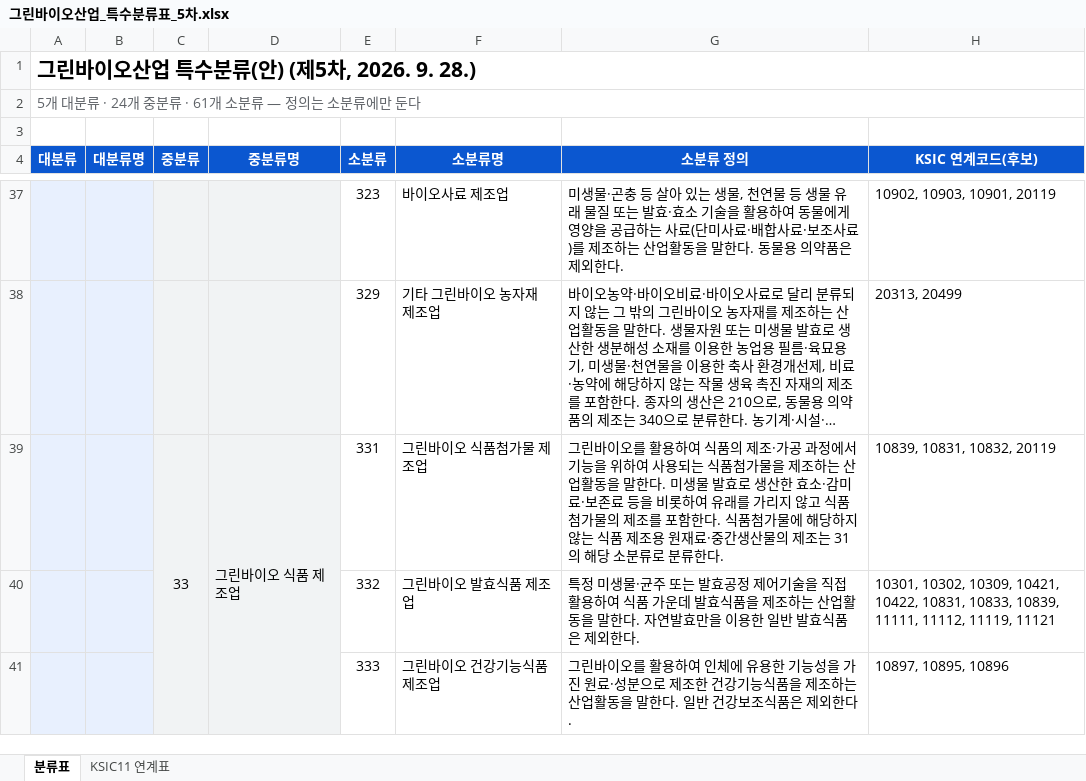
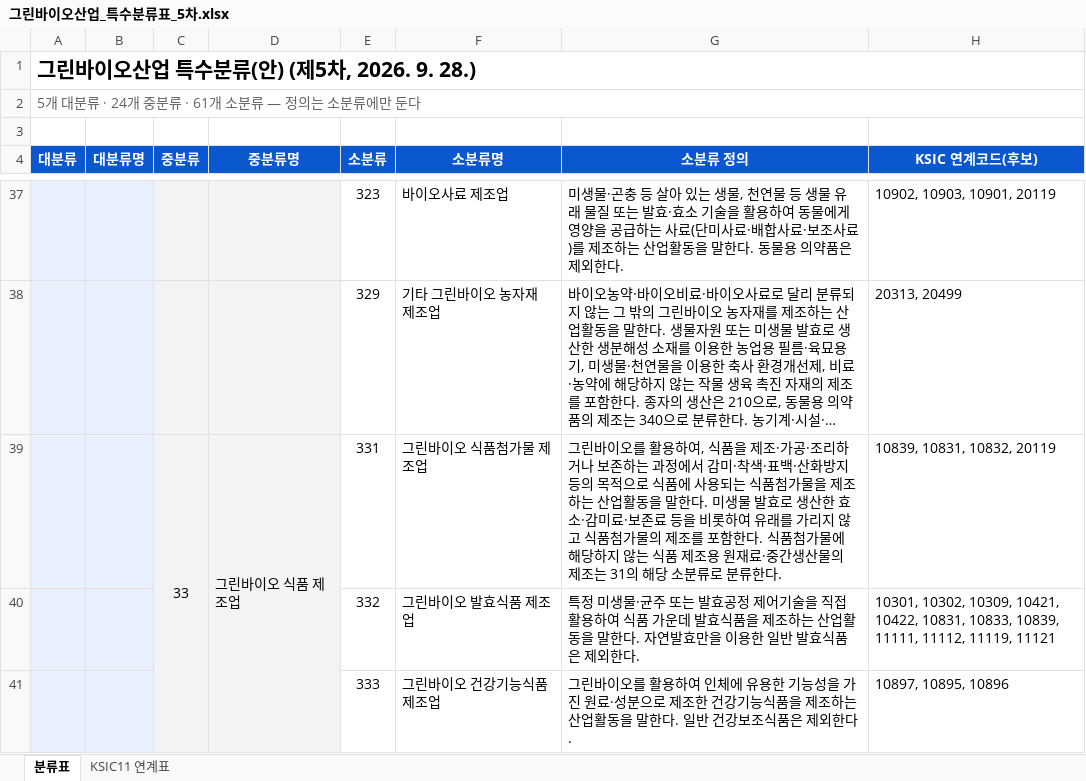
Before and after one commit to eins-going/classification_greenbio, an Excel workbook: xlsx/그린바이오산업_특수분류표_5차.xlsx, sheet 분류표, drawn as a sheet; only a part is shown, gaps mark what is left out; long unchanged cells end in …; values as stored, in another font and other column widths than the file's, no borders; the diff names each change by its address in the sheet, - before the commit and + after, or states it on an @@ line.

```diff
--- a/xlsx/그린바이오산업_특수분류표_5차.xlsx (sheet 분류표)
+++ b/xlsx/그린바이오산업_특수분류표_5차.xlsx (sheet 분류표)
-G39 (소분류 정의): …활용하여 식품의 제조·가공 과정에서 기능을 위하여 사용되…
+G39 (소분류 정의): …활용하여, 식품을 제조·가공·조리하거나 보존하는 과정에서 감미·착색·표백·산화방지 등의 목적으로 식품에 사용되…
```
Also changed, not shown: 2 other files.
